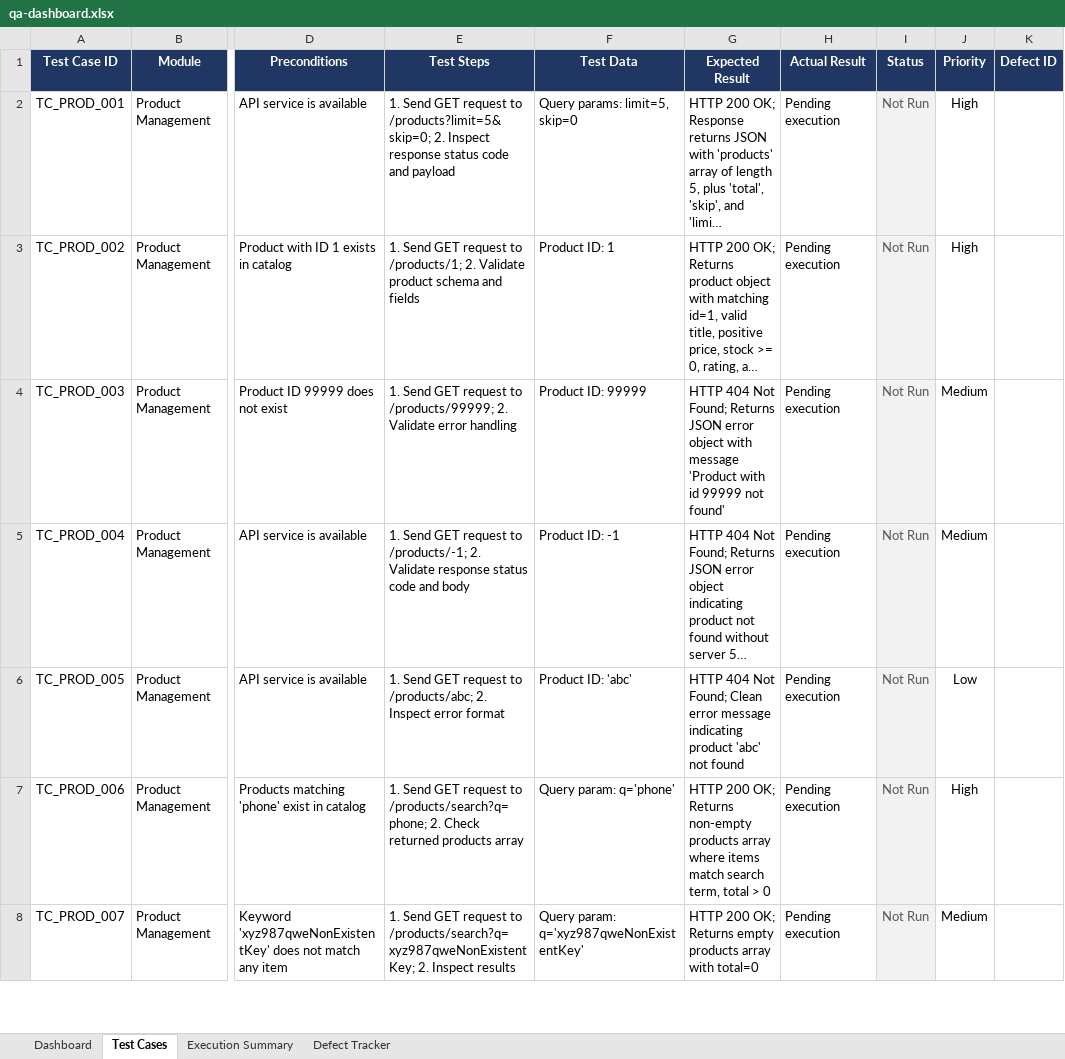
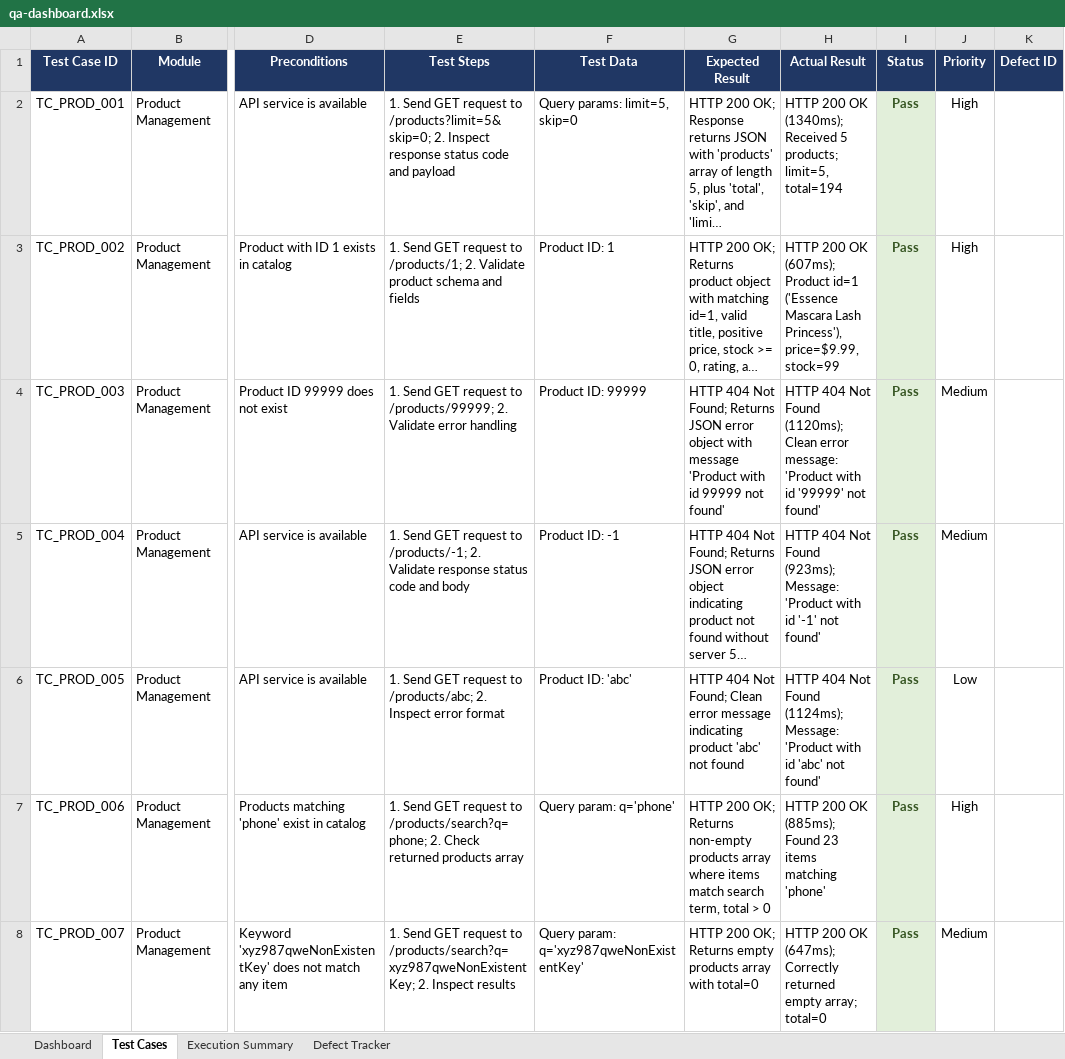
Before and after one commit to Priyansi1602/ShopSure-QA, an Excel workbook: dashboard/qa-dashboard.xlsx, sheet Test Cases, drawn as a sheet; only a part is shown, gaps mark what is left out; long unchanged cells end in …; values as stored, in another font and other column widths than the file's, no borders; the diff covers the shown part only; the diff names each change by its address in the sheet, - before the commit and + after, or states it on an @@ line.

Commit message:
feat(qa): execute 34 test cases against live API, record actual results, and generate sign-off execution report

```diff
--- a/dashboard/qa-dashboard.xlsx (sheet Test Cases)
+++ b/dashboard/qa-dashboard.xlsx (sheet Test Cases)
-H2 (Actual Result): Pending execution
+H2 (Actual Result): HTTP 200 OK (1340ms); Received 5 products; limit=5, total=194
-I2:I8 (Status): Not Run
+I2:I8 (Status): Pass
@@ I2:I8 bold: off → on, text colour: #595959 → #375623 @@
-H3 (Actual Result): Pending execution
+H3 (Actual Result): HTTP 200 OK (607ms); Product id=1 ('Essence Mascara Lash Princess'), price=$9.99, stock=99
-H4 (Actual Result): Pending execution
+H4 (Actual Result): HTTP 404 Not Found (1120ms); Clean error message: 'Product with id '99999' not found'
-H5 (Actual Result): Pending execution
+H5 (Actual Result): HTTP 404 Not Found (923ms); Message: 'Product with id '-1' not found'
-H6 (Actual Result): Pending execution
+H6 (Actual Result): HTTP 404 Not Found (1124ms); Message: 'Product with id 'abc' not found'
-H7 (Actual Result): Pending execution
+H7 (Actual Result): HTTP 200 OK (885ms); Found 23 items matching 'phone'
-H8 (Actual Result): Pending execution
+H8 (Actual Result): HTTP 200 OK (647ms); Correctly returned empty array; total=0
```
Also changed, not shown: 57 edited cells and cell formats elsewhere in this sheet, 3 other files.
